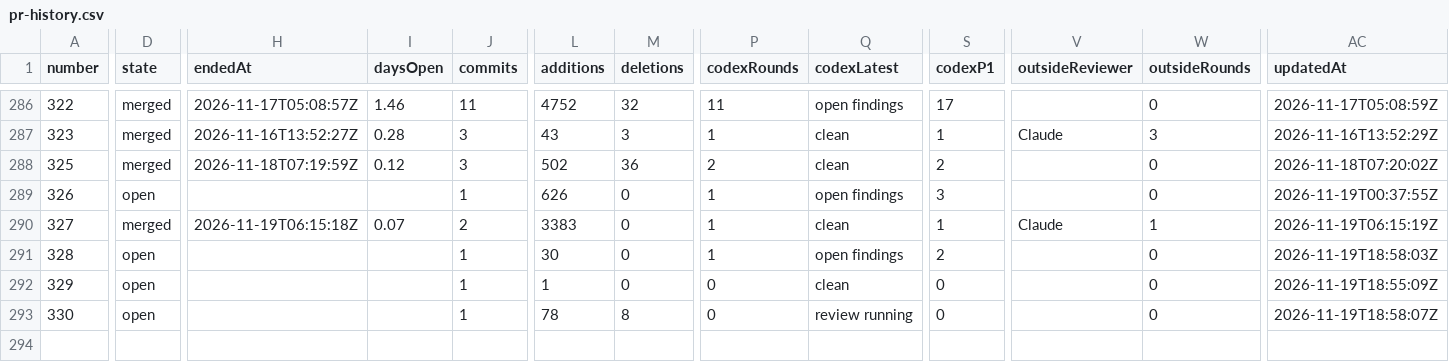
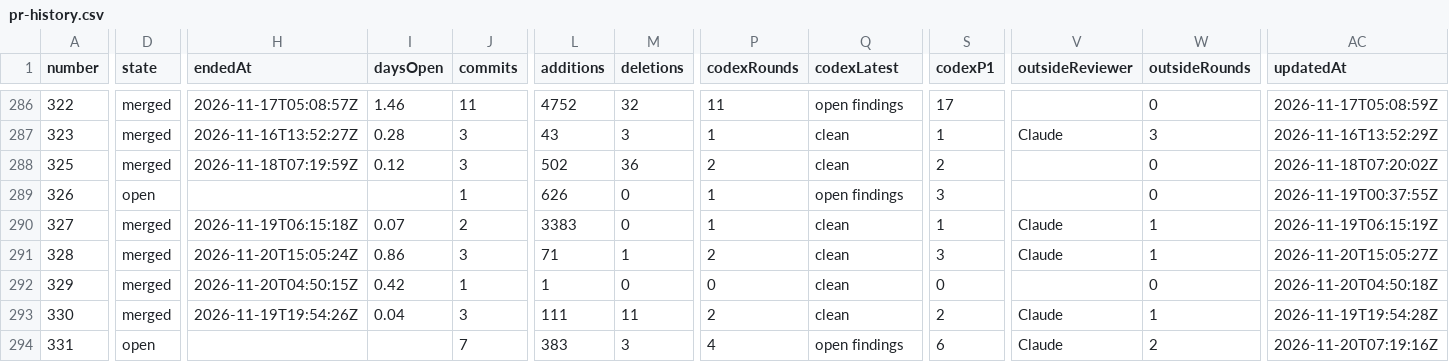
Before and after one commit to CloudworkSystems/open-convo, a CSV file: pr-history.csv, drawn as a sheet; only a part is shown, gaps mark what is left out; rows hold the shown columns only; the diff covers the shown part only; the diff names each change by its address in the sheet, - before the commit and + after, or states it on an @@ line.

```diff
--- a/pr-history.csv
+++ b/pr-history.csv
-D291:D293 (state): open
+D291:D293 (state): merged
-H291 (endedAt): (empty)
+H291 (endedAt): 2026-11-20T15:05:24Z
-I291 (daysOpen): (empty)
+I291 (daysOpen): 0.86
-J291 (commits): 1
+J291 (commits): 3
-L291 (additions): 30
+L291 (additions): 71
-M291 (deletions): 0
+M291 (deletions): 1
-P291 (codexRounds): 1
+P291 (codexRounds): 2
-Q291 (codexLatest): open findings
+Q291 (codexLatest): clean
-S291 (codexP1): 2
+S291 (codexP1): 3
-V291 (outsideReviewer): (empty)
+V291 (outsideReviewer): Claude
-W291 (outsideRounds): 0
+W291 (outsideRounds): 1
-AC291 (updatedAt): 2026-11-19T18:58:03Z
+AC291 (updatedAt): 2026-11-20T15:05:27Z
-H292 (endedAt): (empty)
+H292 (endedAt): 2026-11-20T04:50:15Z
-I292 (daysOpen): (empty)
+I292 (daysOpen): 0.42
-AC292 (updatedAt): 2026-11-19T18:55:09Z
+AC292 (updatedAt): 2026-11-20T04:50:18Z
-H293 (endedAt): (empty)
+H293 (endedAt): 2026-11-19T19:54:26Z
-I293 (daysOpen): (empty)
+I293 (daysOpen): 0.04
-J293 (commits): 1
+J293 (commits): 3
-L293 (additions): 78
+L293 (additions): 111
-M293 (deletions): 8
+M293 (deletions): 11
-P293 (codexRounds): 0
+P293 (codexRounds): 2
-Q293 (codexLatest): review running
+Q293 (codexLatest): clean
-S293 (codexP1): 0
+S293 (codexP1): 2
-V293 (outsideReviewer): (empty)
+V293 (outsideReviewer): Claude
-W293 (outsideRounds): 0
+W293 (outsideRounds): 1
-AC293 (updatedAt): 2026-11-19T18:58:07Z
+AC293 (updatedAt): 2026-11-19T19:54:28Z
+row 294: 331 | open |  |  | 7 | 383 | 3 | 4 | open findings | 6 | Claude | 2 | 2026-11-20T07:19:16Z
```
Also changed, not shown: 1 added row and 12 edited cells elsewhere in this file, 1 other file.
